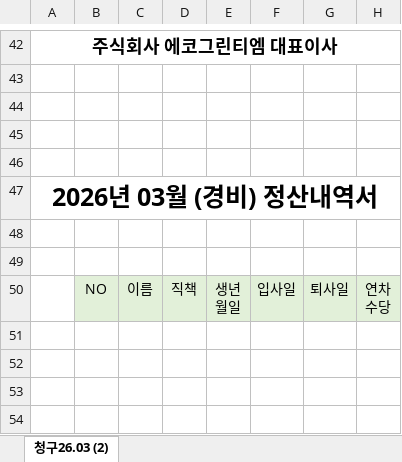
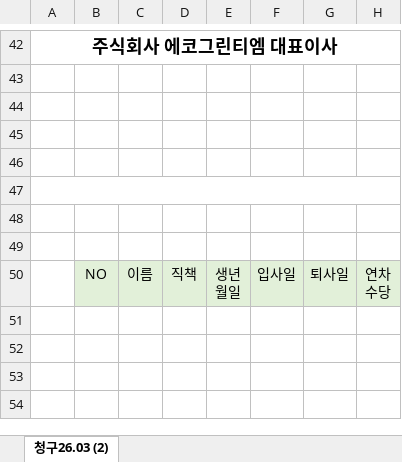
Before and after one commit to honeybbb/ecogreen-tm-new_ver3, an Excel workbook: public/정산기본양식.xlsx, sheet 청구26.03 (2), drawn as a sheet; only a part is shown, gaps mark what is left out; values as stored, in another font and other column widths than the file's, no borders; charts and pictures not drawn; the diff names each change by its address in the sheet, - before the commit and + after, or states it on an @@ line.

```diff
--- a/public/정산기본양식.xlsx (sheet 청구26.03 (2))
+++ b/public/정산기본양식.xlsx (sheet 청구26.03 (2))
-A47: 2026년 03월 (경비) 정산내역서
+A47: (empty)
```
Also changed, not shown: 2 other files.
